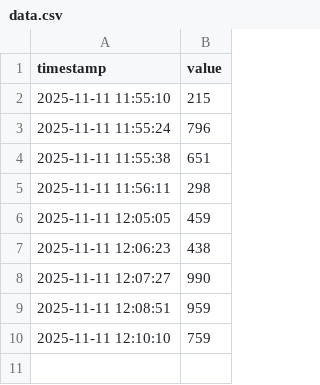
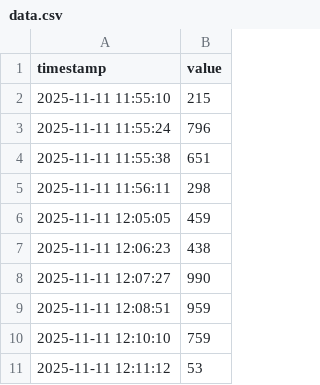
Before and after one commit to enriqueburbano07-gif/data-version, a CSV file: data.csv, drawn as a sheet.

Commit message:
Adding new data

```diff
--- a/data.csv
+++ b/data.csv
@@ -10 +10,2 @@
 2025-11-11 12:10:10,759
+2025-11-11 12:11:12,53
```
